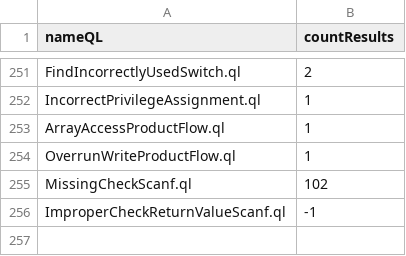
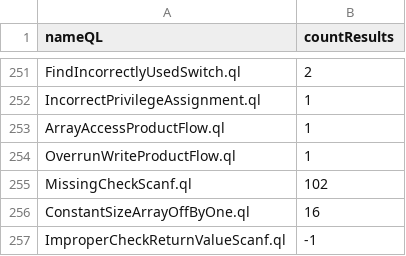
Before and after one commit to gergimentr/alldb, a CSV file: results/57e616ff217bf50f11a8abe192bd0a846d4403b16609290f7b4bb600d37b56db99e3098cd32427fb6e6498409fd9336690c5e37f8ff1984a7abda0a8f934a60d.csv, drawn as a sheet; only a part is shown, gaps mark what is left out; the diff names each change by its address in the sheet, - before the commit and + after, or states it on an @@ line.

Commit message:
result works

```diff
--- a/results/57e616ff217bf50f11a8abe192bd0a846d4403b16609290f7b4bb600d37b56db99e3098cd32427fb6e6498409fd9336690c5e37f8ff1984a7abda0a8f934a60d.csv
+++ b/results/57e616ff217bf50f11a8abe192bd0a846d4403b16609290f7b4bb600d37b56db99e3098cd32427fb6e6498409fd9336690c5e37f8ff1984a7abda0a8f934a60d.csv
+row 256: ConstantSizeArrayOffByOne.ql | 16
```
Also changed, not shown: results/95b9df7efd60f15d4499cefae29ba748f29f52d9ee05c15bcc1368fe91a2c995df5e95c573597ba095c1895b0191617371821a3024a0735352f6f26b6f3fa40d.csv, results/c0f0c8ed8cc96c1c69a19c4088e22cf8a79e9fc005b20a305cd763c0bf9041c34a53e71c484406668fb25f5865d8dc264d4d693af4db20ff42141bf3fc9fffe6.csv, 1 other file.
